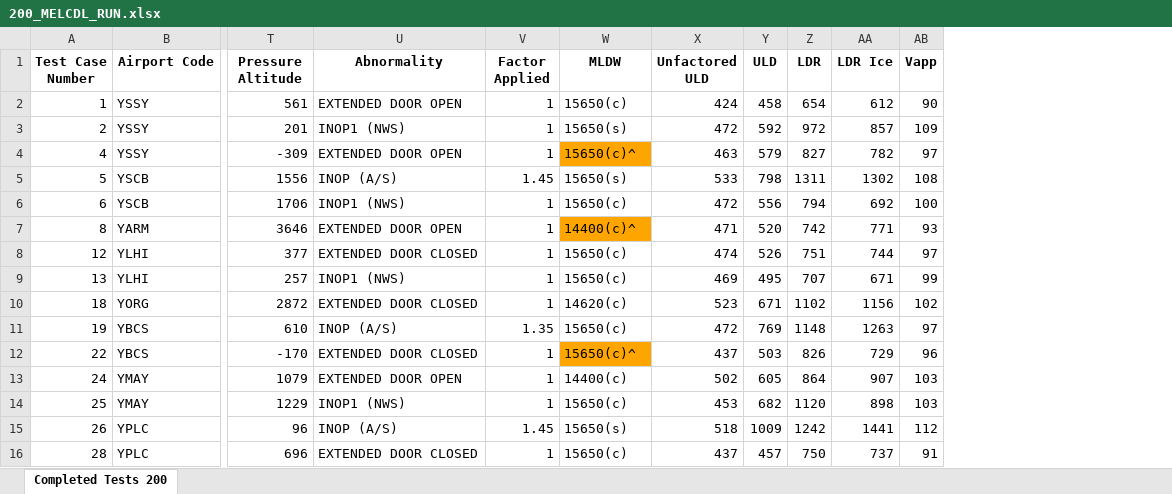
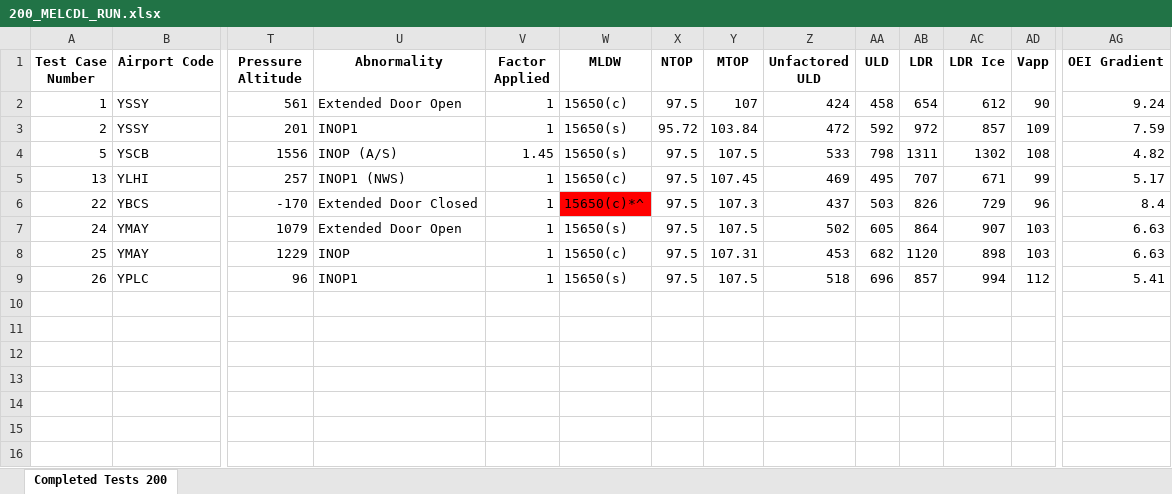
Before and after one commit to paulwilson90/testing_validation_200_MELCDL, an Excel workbook: 200_MELCDL_RUN.xlsx, sheet Completed Tests 200, drawn as a sheet; only a part is shown, gaps mark what is left out; values as stored, in another font and other column widths than the file's, no borders; removed rows and columns are numbered as before the commit, all else as after; rows hold the shown columns only; the diff names each change by its address in the sheet, - before the commit and + after, or states it on an @@ line.

```diff
--- a/200_MELCDL_RUN.xlsx (sheet Completed Tests 200)
+++ b/200_MELCDL_RUN.xlsx (sheet Completed Tests 200)
+column X (NTOP), rows 2-9: 97.5 | 95.72 | 97.5 | 97.5 | 97.5 | 97.5 | 97.5 | 97.5
+column Y (MTOP), rows 2-9: 107 | 103.84 | 107.5 | 107.45 | 107.3 | 107.5 | 107.31 | 107.5
+column AG (OEI Gradient), rows 2-9: 9.24 | 7.59 | 4.82 | 5.17 | 8.4 | 6.63 | 6.63 | 5.41
-U2 (Abnormality): EXTENDED DOOR OPEN
+U2 (Abnormality): Extended Door Open
-U3 (Abnormality): INOP1 (NWS)
+U3 (Abnormality): INOP1
-row 4: 4 | YSSY | -309 | EXTENDED DOOR OPEN | 1 | 15650(c)^ | 463 | 579 | 827 | 782 | 97
-row 6: 6 | YSCB | 1706 | INOP1 (NWS) | 1 | 15650(c) | 472 | 556 | 794 | 692 | 100
-row 7: 8 | YARM | 3646 | EXTENDED DOOR OPEN | 1 | 14400(c)^ | 471 | 520 | 742 | 771 | 93
-row 8: 12 | YLHI | 377 | EXTENDED DOOR CLOSED | 1 | 15650(c) | 474 | 526 | 751 | 744 | 97
-row 10: 18 | YORG | 2872 | EXTENDED DOOR CLOSED | 1 | 14620(c) | 523 | 671 | 1102 | 1156 | 102
-row 11: 19 | YBCS | 610 | INOP (A/S) | 1.35 | 15650(c) | 472 | 769 | 1148 | 1263 | 97
-U6 (Abnormality): EXTENDED DOOR CLOSED
+U6 (Abnormality): Extended Door Closed
-W6 (MLDW): 15650(c)^
+W6 (MLDW): 15650(c)*^
-W6 fill: #FFA500
+W6 fill: #FF0000
-U7 (Abnormality): EXTENDED DOOR OPEN
+U7 (Abnormality): Extended Door Open
-W7 (MLDW): 14400(c)
+W7 (MLDW): 15650(s)
-U8 (Abnormality): INOP1 (NWS)
+U8 (Abnormality): INOP
-U9 (Abnormality): INOP (A/S)
+U9 (Abnormality): INOP1
-V9 (Factor Applied): 1.45
+V9 (Factor Applied): 1
-AA9 (ULD): 1009
+AA9 (ULD): 696
-AB9 (LDR): 1242
+AB9 (LDR): 857
-AC9 (LDR Ice): 1441
+AC9 (LDR Ice): 994
-row 16: 28 | YPLC | 696 | EXTENDED DOOR CLOSED | 1 | 15650(c) | 437 | 457 | 750 | 737 | 91
```
Also changed, not shown: 4 other files.
